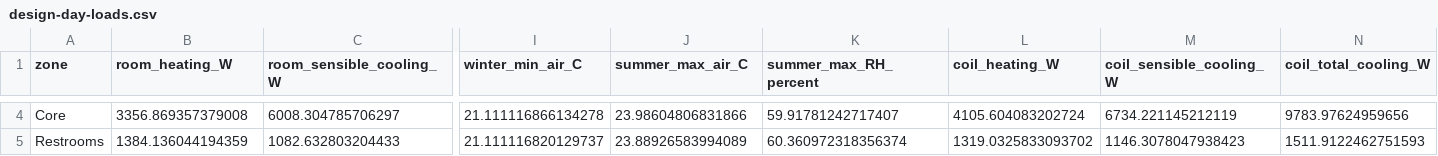
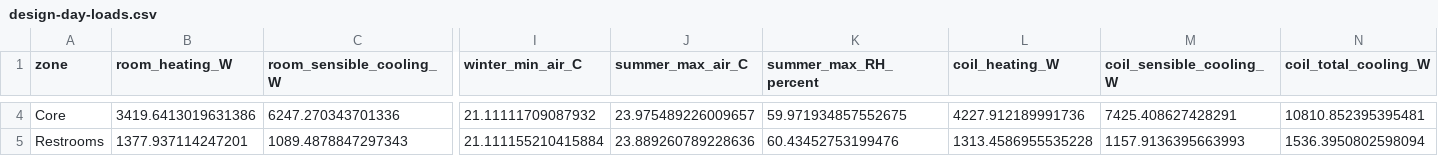
Before and after one commit to bldgtyp-projects/bt-proj-2624-rye-nature-center, a CSV file: site/downloads/design-day-loads.csv, drawn as a sheet; only a part is shown, gaps mark what is left out; the diff covers the shown part only; the diff names each change by its address in the sheet, - before the commit and + after, or states it on an @@ line.

```diff
--- a/site/downloads/design-day-loads.csv
+++ b/site/downloads/design-day-loads.csv
-B4 (room_heating_W): 3356.869357379008
+B4 (room_heating_W): 3419.6413019631386
-C4 (room_sensible_cooling_W): 6008.304785706297
+C4 (room_sensible_cooling_W): 6247.270343701336
-I4 (winter_min_air_C): 21.111116866134278
+I4 (winter_min_air_C): 21.11111709087932
-J4 (summer_max_air_C): 23.98604806831866
+J4 (summer_max_air_C): 23.975489226009657
-K4 (summer_max_RH_percent): 59.91781242717407
+K4 (summer_max_RH_percent): 59.971934857552675
-L4 (coil_heating_W): 4105.604083202724
+L4 (coil_heating_W): 4227.912189991736
-M4 (coil_sensible_cooling_W): 6734.221145212119
+M4 (coil_sensible_cooling_W): 7425.408627428291
-N4 (coil_total_cooling_W): 9783.97624959656
+N4 (coil_total_cooling_W): 10810.852395395481
-B5 (room_heating_W): 1384.136044194359
+B5 (room_heating_W): 1377.937114247201
-C5 (room_sensible_cooling_W): 1082.632803204433
+C5 (room_sensible_cooling_W): 1089.4878847297343
-I5 (winter_min_air_C): 21.111116820129737
+I5 (winter_min_air_C): 21.111155210415884
-J5 (summer_max_air_C): 23.88926583994089
+J5 (summer_max_air_C): 23.889260789228636
-K5 (summer_max_RH_percent): 60.360972318356374
+K5 (summer_max_RH_percent): 60.43452753199476
-L5 (coil_heating_W): 1319.0325833093702
+L5 (coil_heating_W): 1313.4586955535228
-M5 (coil_sensible_cooling_W): 1146.3078047938423
+M5 (coil_sensible_cooling_W): 1157.9136395663993
-N5 (coil_total_cooling_W): 1511.9122462751593
+N5 (coil_total_cooling_W): 1536.3950802598094
```
Also changed, not shown: 26 edited cells elsewhere in this file, site/downloads/envelope-summary.csv, site/downloads/monthly-energy.csv, 29 other files.
